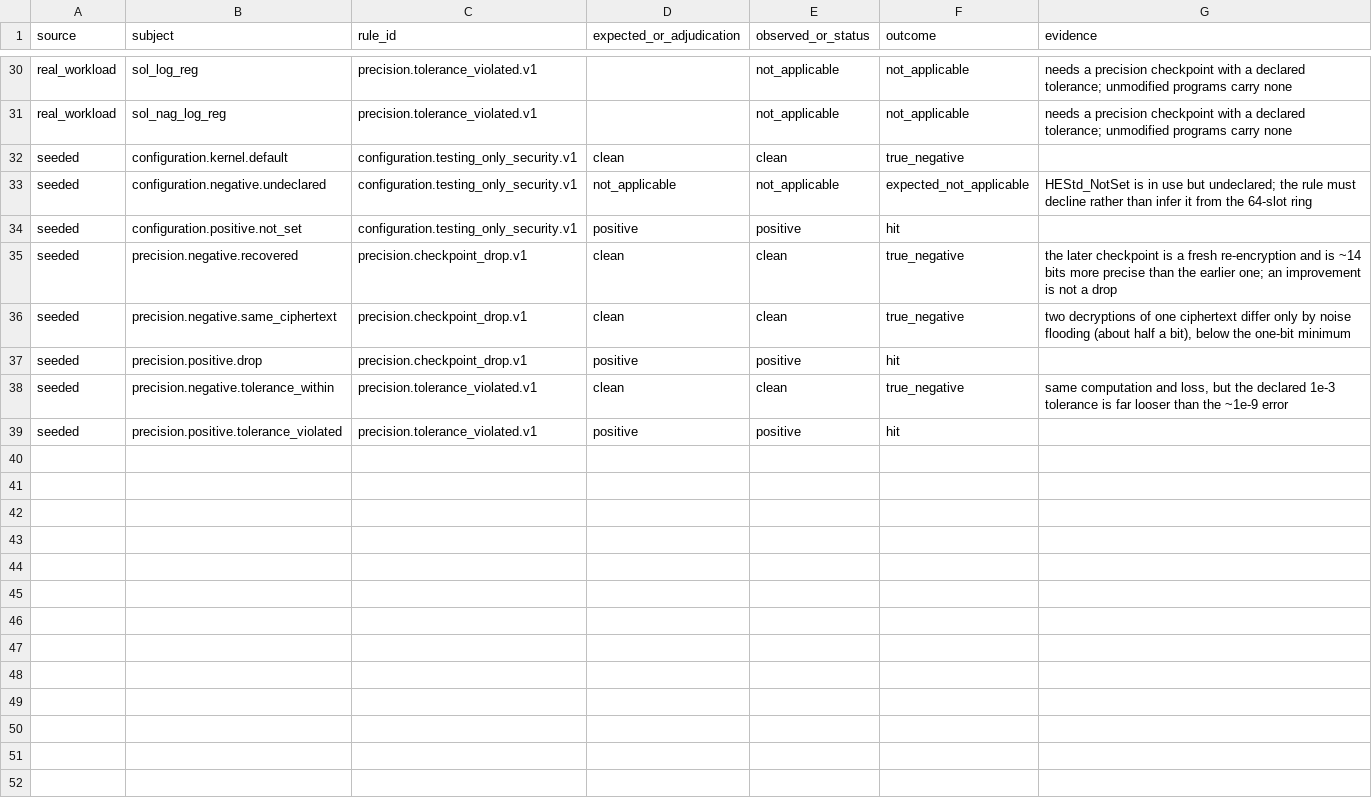
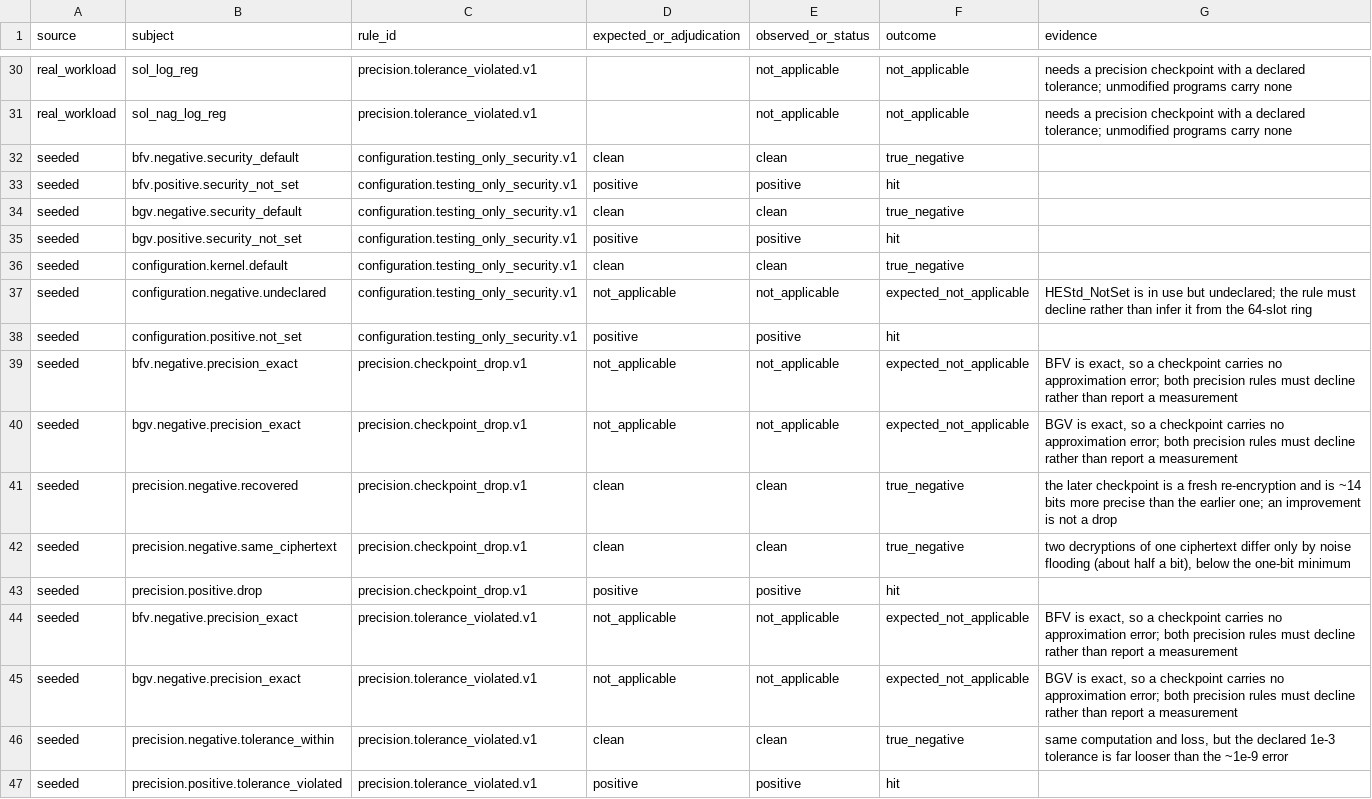
Before and after one commit to Georgakopoulos-Soares-lab/cipherscope, a CSV file: evaluation/tables/security_cases.csv, drawn as a sheet; only a part is shown, gaps mark what is left out; the diff names each change by its address in the sheet, - before the commit and + after, or states it on an @@ line.

Commit message:
Emulated x86_64 lanes, integer-scheme corpus, and the operation-manifest gaps it found
Evidence lanes. Two new archived lanes built and run under x86_64 emulation
on arm64 hardware: emulated-docker-py311 (42/42 -- the only lane to have run
every check, since API-09 and ROT-04 postdate the cluster archives) and
cpp-gcc133-openfhe151-emulated (21/21, covering SCHEME-01 and PARITY-01
under the new depth model). Both are explicitly non-authoritative: their
native module hashes to 91b0253f where the primary lane hashes to a3a6e18a,
so no run bundle can be mistaken between them, and docs/evidence.md says
plainly that emulation is not the EPYC hardware the primary lane names.
The C++ gate's lane name is derived from the toolchain and would have
silently overwritten the archived cpp-gcc133-openfhe151 artifact; the --lane
override prevents that, and the gate no longer reports "native_pass" for an
emulated run.

Integer-scheme corpus. The five BFV/BGV examples shipped inside the pinned
wrapper commit 4f13e2c3 -- so the corpus needs no separate pin. 2 of 5 trace
COMPLETE, and both yield a measured rotation-hoisting finding on code we did
not write. The other three are rejected by name on MultipartyKeyGen and
ReKeyGen: threshold FHE and proxy re-encryption are outside the operation
manifest. Reported as 2/5 rather than "two workloads traced", since the
denominator is the finding.

Running that corpus also exposed three read-only context getters missing
from allowed_nonsemantic_calls (GetPlaintextModulus, GetModulus,
GetDigitSize). snapshot_context already read them internally, so rejecting a
program for calling them was an omission; GetPlaintextModulus alone had
failed three of the five workloads outright.

Four integer-scheme gallery programs added, covering 9 of the 12 rules
between them. Parity report regenerated over four lanes: 0 disagreements,
with the macOS /proc skip and the two postdating checks as allowed
differences -- the LS6 gap is now stated in the report rather than implicit.

Documents a 7 GB memory requirement found while validating on a capped VM:
the deep-bootstrap seeded case peaks at 6.98 GB and is SIGKILLed below ~8 GB,
surfacing as "unreadable bundle: ... trace.json". That message is a memory
failure, not a tracing failure, and an artifact reviewer would otherwise
suspect the recorder.

```diff
--- a/evaluation/tables/security_cases.csv
+++ b/evaluation/tables/security_cases.csv
+row 32: seeded | bfv.negative.security_default | configuration.testing_only_security.v1 | clean | clean | true_negative
+row 33: seeded | bfv.positive.security_not_set | configuration.testing_only_security.v1 | positive | positive | hit
+row 34: seeded | bgv.negative.security_default | configuration.testing_only_security.v1 | clean | clean | true_negative
+row 35: seeded | bgv.positive.security_not_set | configuration.testing_only_security.v1 | positive | positive | hit
+row 39: seeded | bfv.negative.precision_exact | precision.checkpoint_drop.v1 | not_applicable | not_applicable | expected_not_applicable | BFV is exact, so a checkpoint carries no approximation error; both precision rules must decline rather than report a measurement
+row 40: seeded | bgv.negative.precision_exact | precision.checkpoint_drop.v1 | not_applicable | not_applicable | expected_not_applicable | BGV is exact, so a checkpoint carries no approximation error; both precision rules must decline rather than report a measurement
+row 44: seeded | bfv.negative.precision_exact | precision.tolerance_violated.v1 | not_applicable | not_applicable | expected_not_applicable | BFV is exact, so a checkpoint carries no approximation error; both precision rules must decline rather than report a measurement
+row 45: seeded | bgv.negative.precision_exact | precision.tolerance_violated.v1 | not_applicable | not_applicable | expected_not_applicable | BGV is exact, so a checkpoint carries no approximation error; both precision rules must decline rather than report a measurement
```
Also changed, not shown: evaluation/tables/generic_profiler_comparison.csv, evaluation/tables/recall.csv, 20 other files.
